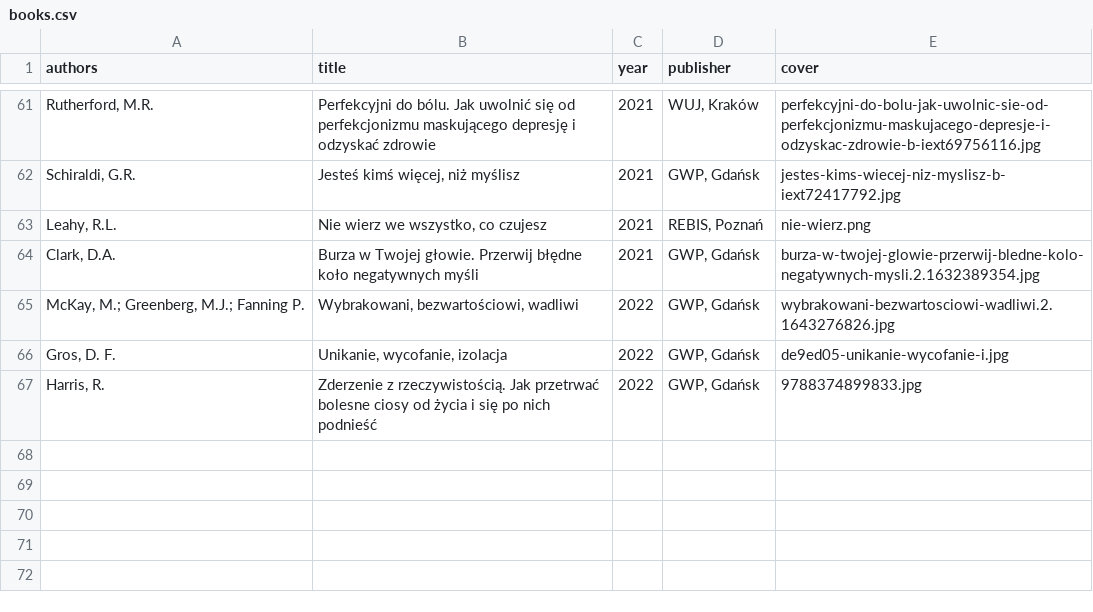
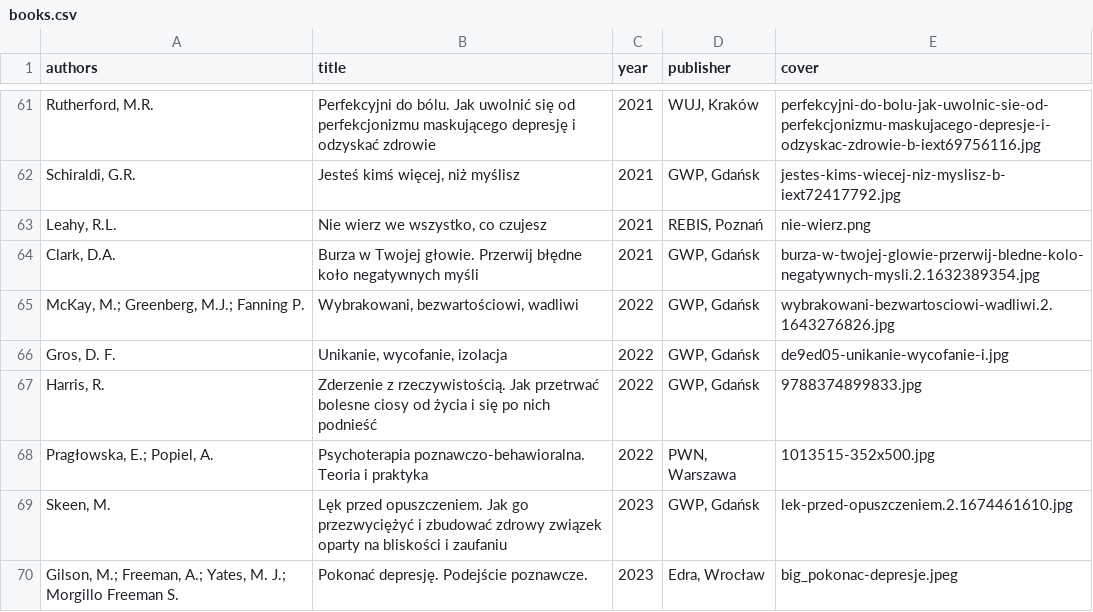
Before and after one commit to tpluscode/dpluskiewicz, a CSV file: _data/books.csv, drawn as a sheet; only a part is shown, gaps mark what is left out; the diff names each change by its address in the sheet, - before the commit and + after, or states it on an @@ line.

```diff
--- a/_data/books.csv
+++ b/_data/books.csv
+row 68: Pragłowska, E.; Popiel, A. | Psychoterapia poznawczo-behawioralna. Teoria i praktyka | 2022 | PWN, Warszawa | 1013515-352x500.jpg
+row 69: Skeen, M. | Lęk przed opuszczeniem. Jak go przezwyciężyć i zbudować zdrowy związek oparty na bliskości i zaufaniu | 2023 | GWP, Gdańsk | lek-przed-opuszczeniem.2.1674461610.jpg
+row 70: Gilson, M.; Freeman, A.; Yates, M. J.; Morgillo Freeman S. | Pokonać depresję. Podejście poznawcze. | 2023 | Edra, Wrocław | big_pokonac-depresje.jpeg
```
Also changed, not shown: 4 other files.
